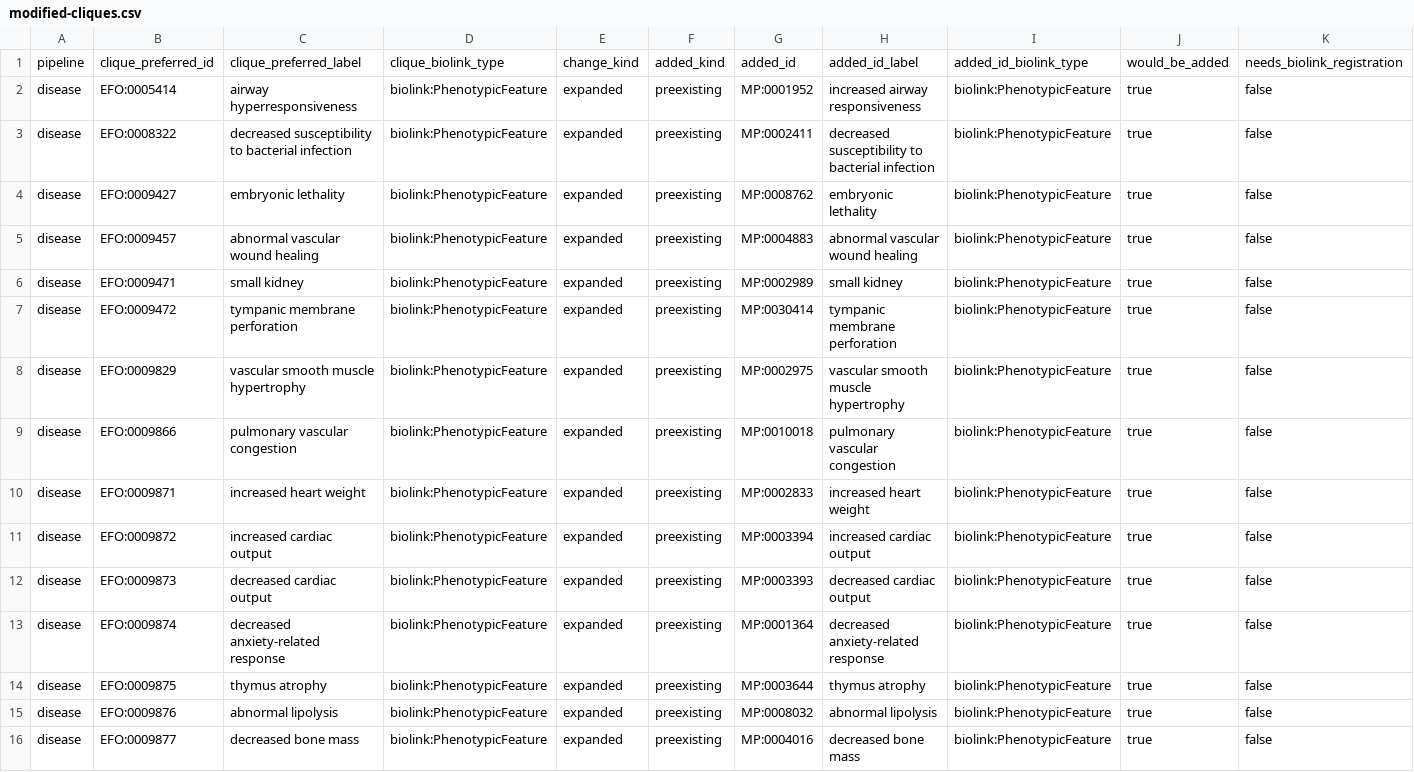
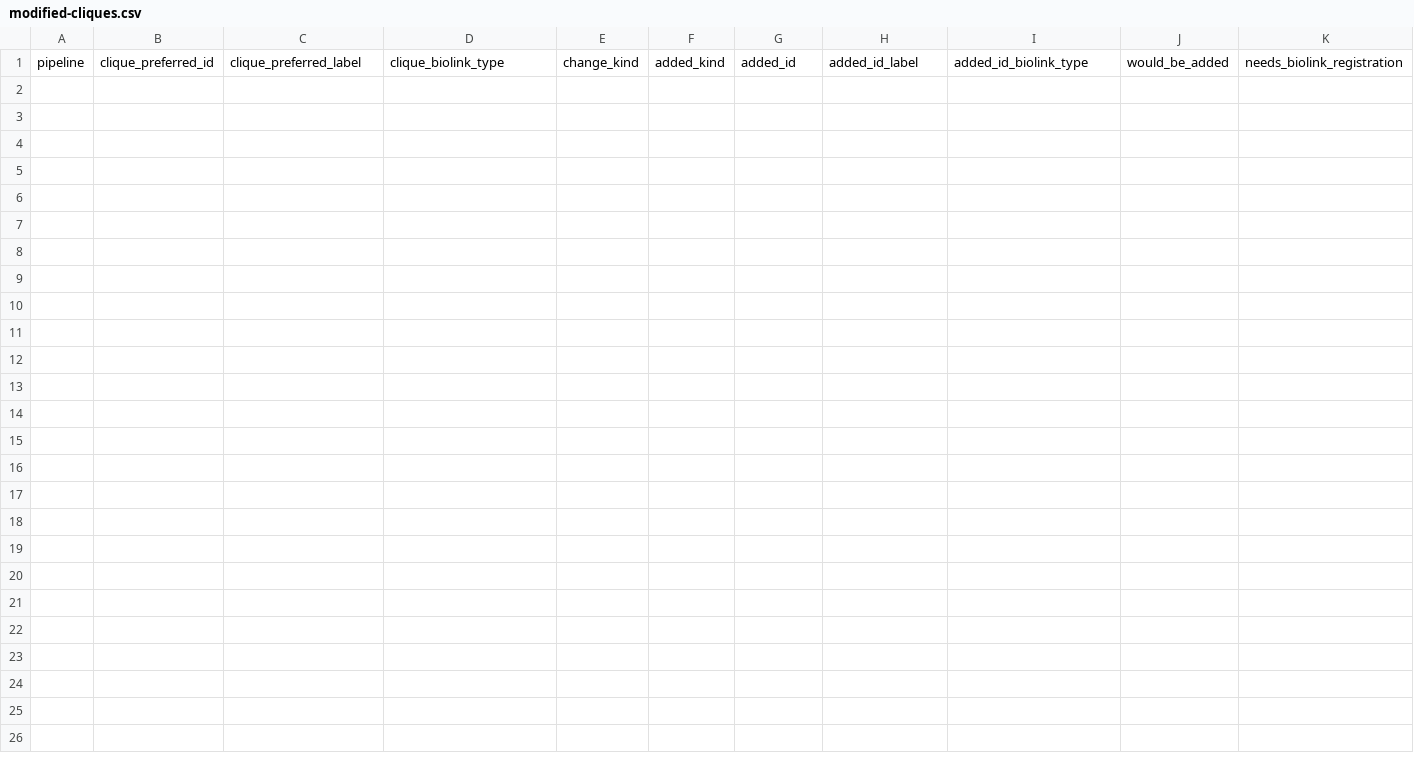
Before and after one commit to NCATSTranslator/Babel, a CSV file: docs/sources/MP/impact-report/modified-cliques.csv, drawn as a sheet; only a part is shown; rows hold the shown columns only; the diff names each change by its address in the sheet, - before the commit and + after, or states it on an @@ line.

```diff
--- a/docs/sources/MP/impact-report/modified-cliques.csv
+++ b/docs/sources/MP/impact-report/modified-cliques.csv
-row 2: disease | EFO:0005414 | airway hyperresponsiveness | biolink:PhenotypicFeature | expanded | preexisting | MP:0001952 | increased airway responsiveness | biolink:PhenotypicFeature | true | false
-row 3: disease | EFO:0008322 | decreased susceptibility to bacterial infection | biolink:PhenotypicFeature | expanded | preexisting | MP:0002411 | decreased susceptibility to bacterial infection | biolink:PhenotypicFeature | true | false
-row 4: disease | EFO:0009427 | embryonic lethality | biolink:PhenotypicFeature | expanded | preexisting | MP:0008762 | embryonic lethality | biolink:PhenotypicFeature | true | false
-row 5: disease | EFO:0009457 | abnormal vascular wound healing | biolink:PhenotypicFeature | expanded | preexisting | MP:0004883 | abnormal vascular wound healing | biolink:PhenotypicFeature | true | false
-row 6: disease | EFO:0009471 | small kidney | biolink:PhenotypicFeature | expanded | preexisting | MP:0002989 | small kidney | biolink:PhenotypicFeature | true | false
-row 7: disease | EFO:0009472 | tympanic membrane perforation | biolink:PhenotypicFeature | expanded | preexisting | MP:0030414 | tympanic membrane perforation | biolink:PhenotypicFeature | true | false
-row 8: disease | EFO:0009829 | vascular smooth muscle hypertrophy | biolink:PhenotypicFeature | expanded | preexisting | MP:0002975 | vascular smooth muscle hypertrophy | biolink:PhenotypicFeature | true | false
-row 9: disease | EFO:0009866 | pulmonary vascular congestion | biolink:PhenotypicFeature | expanded | preexisting | MP:0010018 | pulmonary vascular congestion | biolink:PhenotypicFeature | true | false
-row 10: disease | EFO:0009871 | increased heart weight | biolink:PhenotypicFeature | expanded | preexisting | MP:0002833 | increased heart weight | biolink:PhenotypicFeature | true | false
-row 11: disease | EFO:0009872 | increased cardiac output | biolink:PhenotypicFeature | expanded | preexisting | MP:0003394 | increased cardiac output | biolink:PhenotypicFeature | true | false
-row 12: disease | EFO:0009873 | decreased cardiac output | biolink:PhenotypicFeature | expanded | preexisting | MP:0003393 | decreased cardiac output | biolink:PhenotypicFeature | true | false
-row 13: disease | EFO:0009874 | decreased anxiety-related response | biolink:PhenotypicFeature | expanded | preexisting | MP:0001364 | decreased anxiety-related response | biolink:PhenotypicFeature | true | false
-row 14: disease | EFO:0009875 | thymus atrophy | biolink:PhenotypicFeature | expanded | preexisting | MP:0003644 | thymus atrophy | biolink:PhenotypicFeature | true | false
-row 15: disease | EFO:0009876 | abnormal lipolysis | biolink:PhenotypicFeature | expanded | preexisting | MP:0008032 | abnormal lipolysis | biolink:PhenotypicFeature | true | false
-row 16: disease | EFO:0009877 | decreased bone mass | biolink:PhenotypicFeature | expanded | preexisting | MP:0004016 | decreased bone mass | biolink:PhenotypicFeature | true | false
```
Also changed, not shown: docs/sources/MP/impact-report/new-xrefs.tsv, 2 other files.
